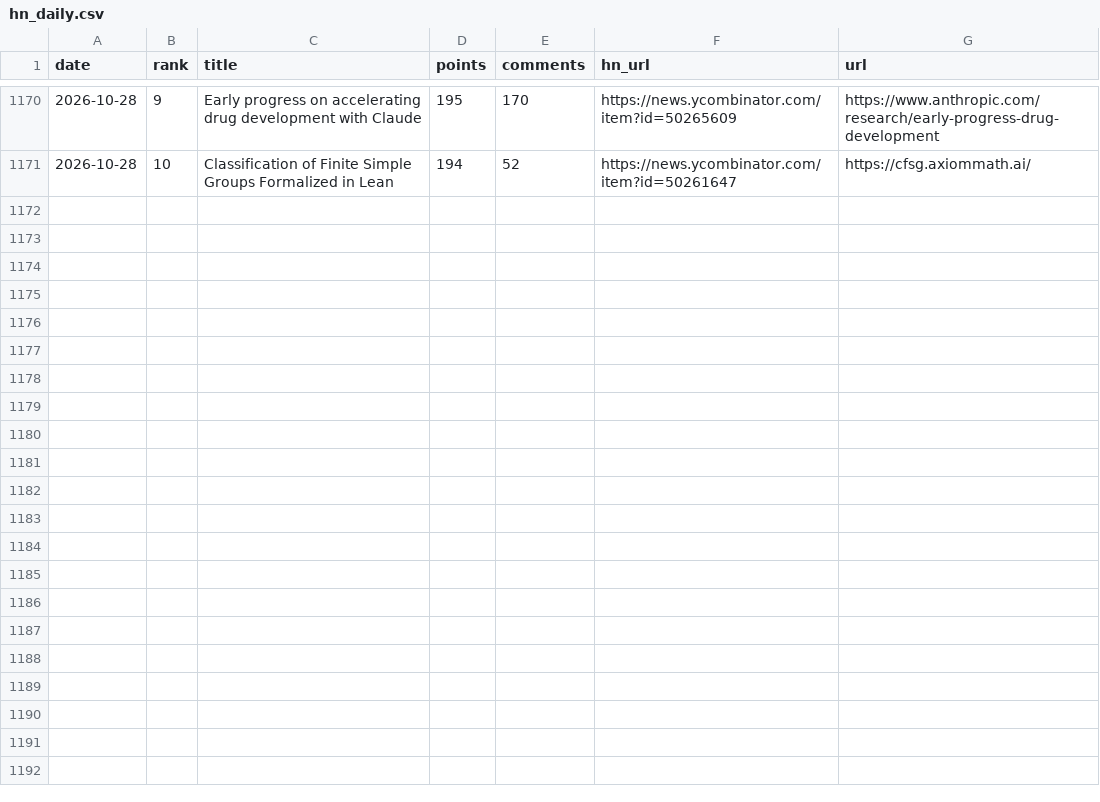
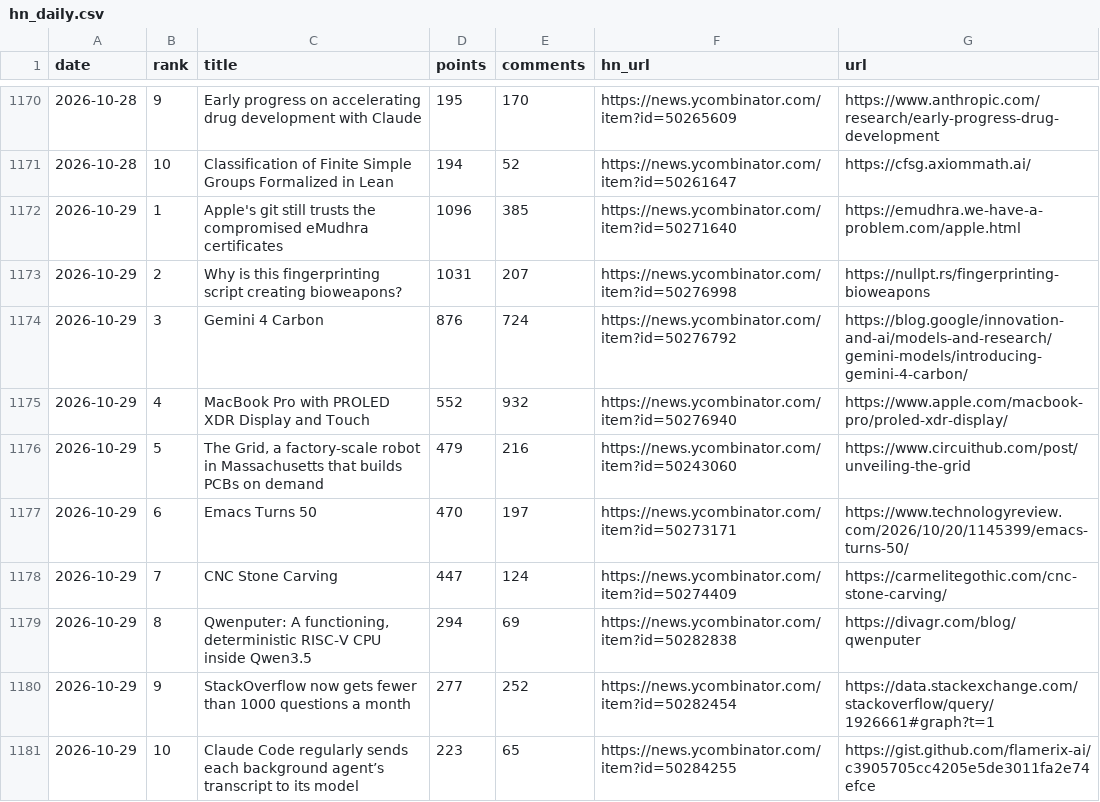
Before and after one commit to FunnymeowwooV0/star-observatory, a CSV file: data/hn_daily.csv, drawn as a sheet; only a part is shown, gaps mark what is left out; the diff names each change by its address in the sheet, - before the commit and + after, or states it on an @@ line.

```diff
--- a/data/hn_daily.csv
+++ b/data/hn_daily.csv
+row 1172: 2026-10-29 | 1 | Apple's git still trusts the compromised eMudhra certificates | 1096 | 385 | https://news.ycombinator.com/item?id=50271640 | https://emudhra.we-have-a-problem.com/apple.html
+row 1173: 2026-10-29 | 2 | Why is this fingerprinting script creating bioweapons? | 1031 | 207 | https://news.ycombinator.com/item?id=50276998 | https://nullpt.rs/fingerprinting-bioweapons
+row 1174: 2026-10-29 | 3 | Gemini 4 Carbon | 876 | 724 | https://news.ycombinator.com/item?id=50276792 | https://blog.google/innovation-and-ai/models-and-research/gemini-models/introducing-gemini-4-carbon/
+row 1175: 2026-10-29 | 4 | MacBook Pro with PROLED XDR Display and Touch | 552 | 932 | https://news.ycombinator.com/item?id=50276940 | https://www.apple.com/macbook-pro/proled-xdr-display/
+row 1176: 2026-10-29 | 5 | The Grid, a factory-scale robot in Massachusetts that builds PCBs on demand | 479 | 216 | https://news.ycombinator.com/item?id=50243060 | https://www.circuithub.com/post/unveiling-the-grid
+row 1177: 2026-10-29 | 6 | Emacs Turns 50 | 470 | 197 | https://news.ycombinator.com/item?id=50273171 | https://www.technologyreview.com/2026/10/20/1145399/emacs-turns-50/
+row 1178: 2026-10-29 | 7 | CNC Stone Carving | 447 | 124 | https://news.ycombinator.com/item?id=50274409 | https://carmelitegothic.com/cnc-stone-carving/
+row 1179: 2026-10-29 | 8 | Qwenputer: A functioning, deterministic RISC-V CPU inside Qwen3.5 | 294 | 69 | https://news.ycombinator.com/item?id=50282838 | https://divagr.com/blog/qwenputer
+row 1180: 2026-10-29 | 9 | StackOverflow now gets fewer than 1000 questions a month | 277 | 252 | https://news.ycombinator.com/item?id=50282454 | https://data.stackexchange.com/stackoverflow/query/1926661#graph?t=1
+row 1181: 2026-10-29 | 10 | Claude Code regularly sends each background agent’s transcript to its model | 223 | 65 | https://news.ycombinator.com/item?id=50284255 | https://gist.github.com/flamerix-ai/c3905705cc4205e5de3011fa2e74efce
```
Also changed, not shown: data/github_daily.csv, data/hf_trending.csv, 7 other files.
